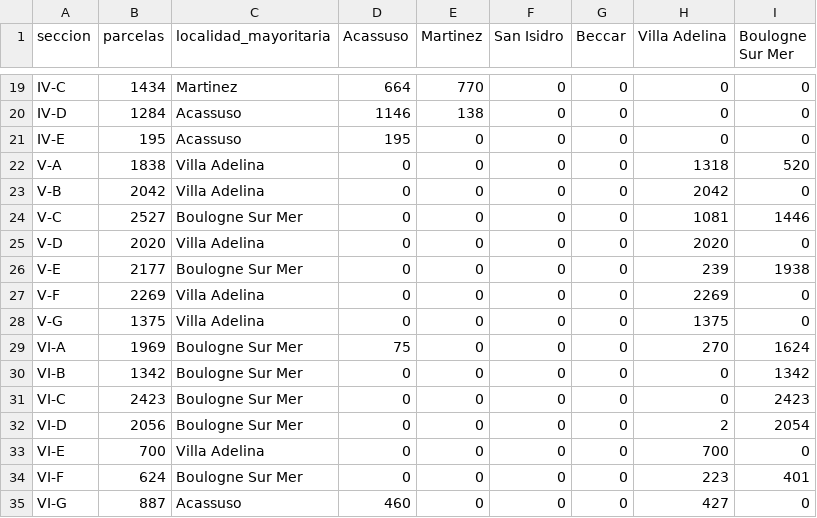
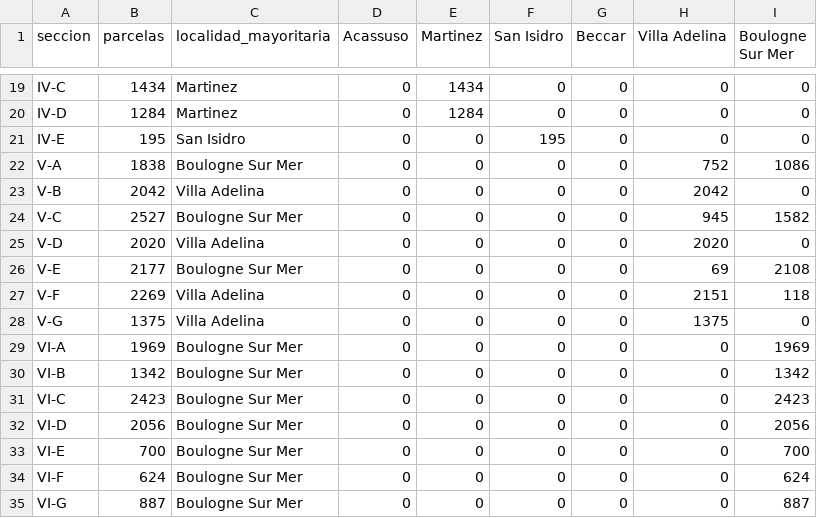
Before and after one commit to captainnicholasmoffat/casares-sanisidro-2027, a CSV file: data/valuacion_secciones_localidad.csv, drawn as a sheet; only a part is shown, gaps mark what is left out; the diff covers the shown part only; the diff names each change by its address in the sheet, - before the commit and + after, or states it on an @@ line.

```diff
--- a/data/valuacion_secciones_localidad.csv
+++ b/data/valuacion_secciones_localidad.csv
-D19 (Acassuso): 664
+D19 (Acassuso): 0
-E19 (Martinez): 770
+E19 (Martinez): 1434
-C20 (localidad_mayoritaria): Acassuso
+C20 (localidad_mayoritaria): Martinez
-D20 (Acassuso): 1146
+D20 (Acassuso): 0
-E20 (Martinez): 138
+E20 (Martinez): 1284
-C21 (localidad_mayoritaria): Acassuso
+C21 (localidad_mayoritaria): San Isidro
-D21 (Acassuso): 195
+D21 (Acassuso): 0
-F21 (San Isidro): 0
+F21 (San Isidro): 195
-C22 (localidad_mayoritaria): Villa Adelina
+C22 (localidad_mayoritaria): Boulogne Sur Mer
-H22 (Villa Adelina): 1318
+H22 (Villa Adelina): 752
-I22 (Boulogne Sur Mer): 520
+I22 (Boulogne Sur Mer): 1086
-H24 (Villa Adelina): 1081
+H24 (Villa Adelina): 945
-I24 (Boulogne Sur Mer): 1446
+I24 (Boulogne Sur Mer): 1582
-H26 (Villa Adelina): 239
+H26 (Villa Adelina): 69
-I26 (Boulogne Sur Mer): 1938
+I26 (Boulogne Sur Mer): 2108
-H27 (Villa Adelina): 2269
+H27 (Villa Adelina): 2151
-I27 (Boulogne Sur Mer): 0
+I27 (Boulogne Sur Mer): 118
-D29 (Acassuso): 75
+D29 (Acassuso): 0
-H29 (Villa Adelina): 270
+H29 (Villa Adelina): 0
-I29 (Boulogne Sur Mer): 1624
+I29 (Boulogne Sur Mer): 1969
-H32 (Villa Adelina): 2
+H32 (Villa Adelina): 0
-I32 (Boulogne Sur Mer): 2054
+I32 (Boulogne Sur Mer): 2056
-C33 (localidad_mayoritaria): Villa Adelina
+C33 (localidad_mayoritaria): Boulogne Sur Mer
-H33 (Villa Adelina): 700
+H33 (Villa Adelina): 0
-I33 (Boulogne Sur Mer): 0
+I33 (Boulogne Sur Mer): 700
-H34 (Villa Adelina): 223
+H34 (Villa Adelina): 0
-I34 (Boulogne Sur Mer): 401
+I34 (Boulogne Sur Mer): 624
-C35 (localidad_mayoritaria): Acassuso
+C35 (localidad_mayoritaria): Boulogne Sur Mer
-D35 (Acassuso): 460
+D35 (Acassuso): 0
-H35 (Villa Adelina): 427
+H35 (Villa Adelina): 0
-I35 (Boulogne Sur Mer): 0
+I35 (Boulogne Sur Mer): 887
```
Also changed, not shown: 70 edited cells elsewhere in this file, data/valuacion_escenarios_localidad.csv, data/valuacion_ratios_localidad.csv, 17 other files.
